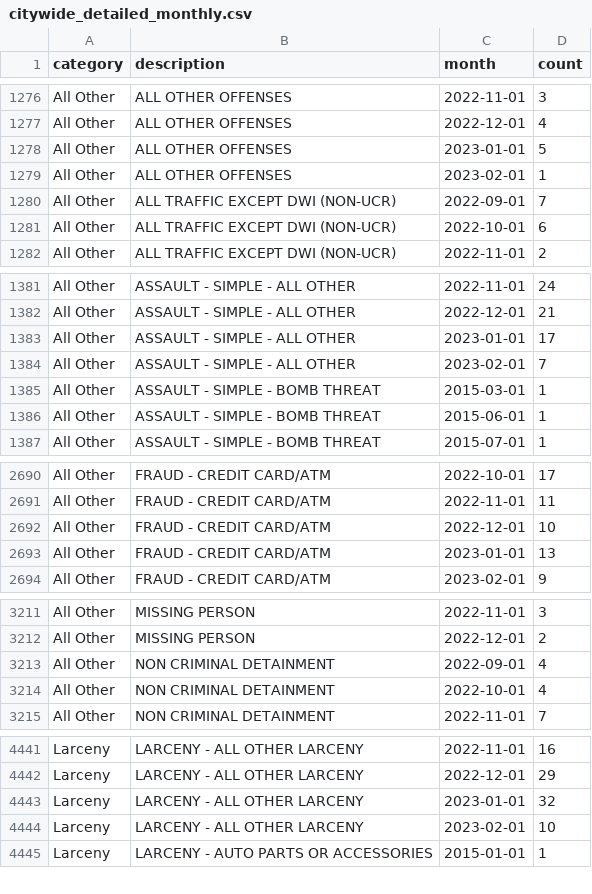
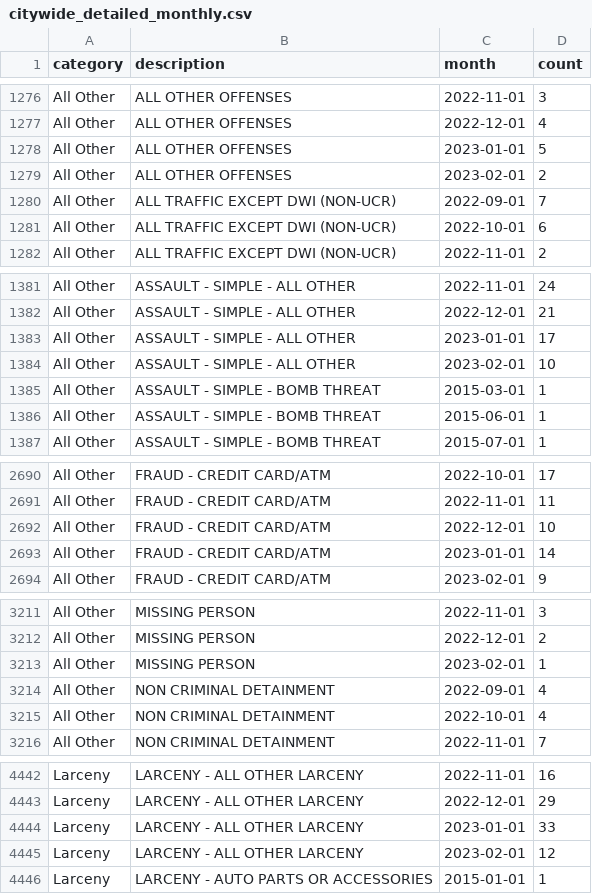
Before and after one commit to abcotvdata/safetytracker_cary, a CSV file: data/output/monthly/citywide_detailed_monthly.csv, drawn as a sheet; only a part is shown, gaps mark what is left out; the diff covers the shown part only.

Commit message:
New crime data collected

```diff
--- a/data/output/monthly/citywide_detailed_monthly.csv
+++ b/data/output/monthly/citywide_detailed_monthly.csv
@@ -1278,3 +1278,3 @@ All Other,ALL OTHER OFFENSES,2022-12-01,4
 All Other,ALL OTHER OFFENSES,2023-01-01,5
-All Other,ALL OTHER OFFENSES,2023-02-01,1
+All Other,ALL OTHER OFFENSES,2023-02-01,2
 All Other,ALL TRAFFIC EXCEPT DWI (NON-UCR),2022-09-01,7
@@ -1383,3 +1383,3 @@ All Other,ASSAULT - SIMPLE - ALL OTHER,2022-12-01,21
 All Other,ASSAULT - SIMPLE - ALL OTHER,2023-01-01,17
-All Other,ASSAULT - SIMPLE - ALL OTHER,2023-02-01,7
+All Other,ASSAULT - SIMPLE - ALL OTHER,2023-02-01,10
 All Other,ASSAULT - SIMPLE - BOMB THREAT,2015-03-01,1
@@ -2692,3 +2692,3 @@ All Other,FRAUD - CREDIT CARD/ATM,2022-11-01,11
 All Other,FRAUD - CREDIT CARD/ATM,2022-12-01,10
-All Other,FRAUD - CREDIT CARD/ATM,2023-01-01,13
+All Other,FRAUD - CREDIT CARD/ATM,2023-01-01,14
 All Other,FRAUD - CREDIT CARD/ATM,2023-02-01,9
@@ -3212,2 +3212,3 @@ All Other,MISSING PERSON,2022-11-01,3
 All Other,MISSING PERSON,2022-12-01,2
+All Other,MISSING PERSON,2023-02-01,1
 All Other,NON CRIMINAL DETAINMENT,2022-09-01,4
@@ -4442,4 +4443,4 @@ Larceny,LARCENY - ALL OTHER LARCENY,2022-11-01,16
 Larceny,LARCENY - ALL OTHER LARCENY,2022-12-01,29
-Larceny,LARCENY - ALL OTHER LARCENY,2023-01-01,32
-Larceny,LARCENY - ALL OTHER LARCENY,2023-02-01,10
+Larceny,LARCENY - ALL OTHER LARCENY,2023-01-01,33
+Larceny,LARCENY - ALL OTHER LARCENY,2023-02-01,12
 Larceny,LARCENY - AUTO PARTS OR ACCESSORIES,2015-01-01,1
```
Also changed, not shown: 1 edited cell elsewhere in this file, data/output/city/citywide_type.csv, data/output/districts/autothefts_district.csv, 30 other files.
